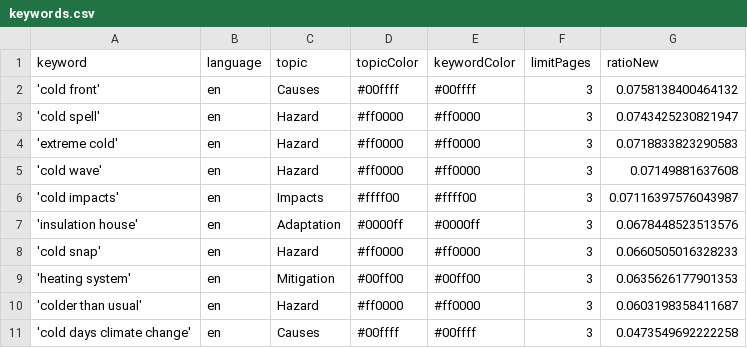
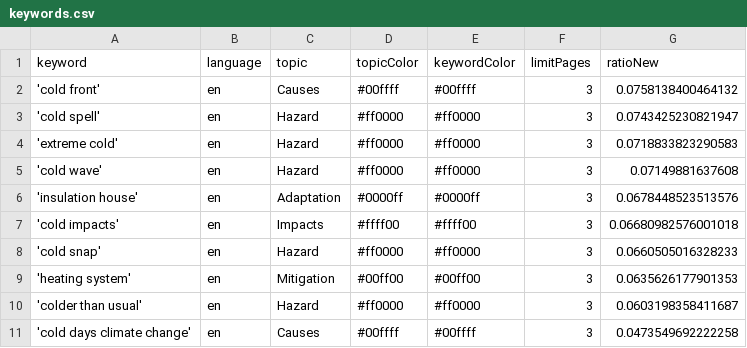
Before and after one commit to JW-news/ColdIsComing, a CSV file: keywords.csv, drawn as a sheet; removed rows and columns are numbered as before the commit, all else as after; the diff names each change by its address in the sheet, - before the commit and + after, or states it on an @@ line.

```diff
--- a/keywords.csv
+++ b/keywords.csv
-row 6: 'cold impacts' | en | Impacts | #ffff00 | #ffff00 | 3 | 0.07116397576043987
+row 7: 'cold impacts' | en | Impacts | #ffff00 | #ffff00 | 3 | 0.06680982576001018
```
Also changed, not shown: csv/news_2026_02.csv.
